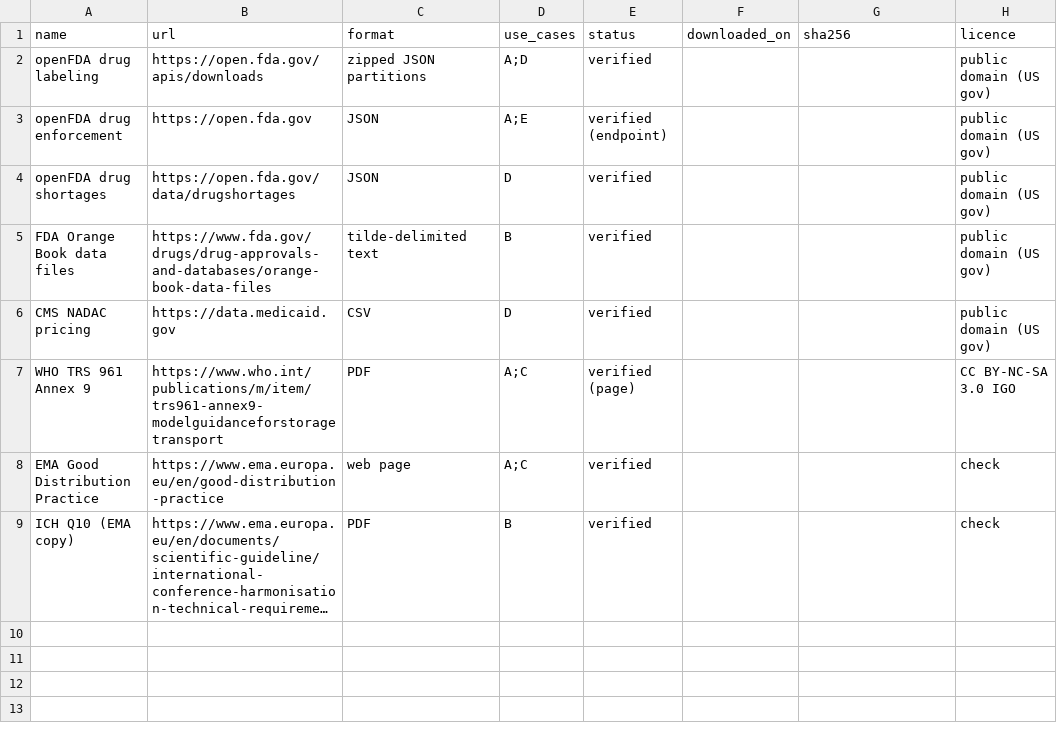
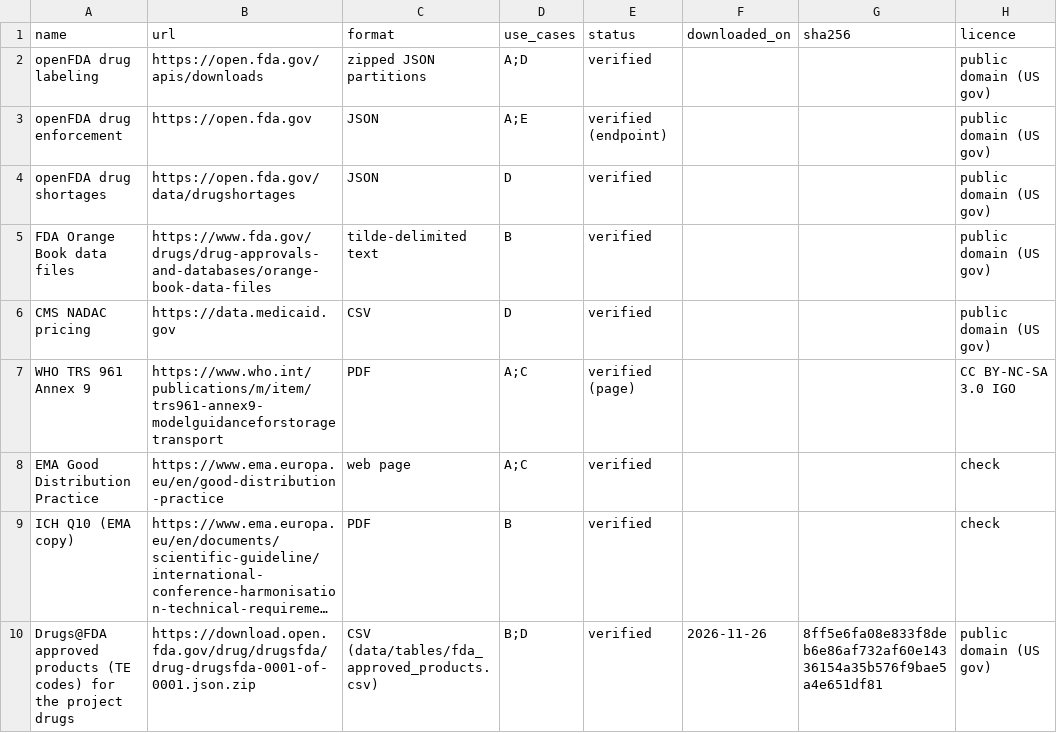
Before and after one commit to IITKGP-Velocity/pharma-sc-copilot, a CSV file: data/sources.csv, drawn as a sheet; long unchanged cells end in …; the diff names each change by its address in the sheet, - before the commit and + after, or states it on an @@ line.

Commit message:
Add SQL table lookup tool for FDA approved products; engine attaches tool results; latest live results

```diff
--- a/data/sources.csv
+++ b/data/sources.csv
+row 10: Drugs@FDA approved products (TE codes) for the project drugs | https://download.open.fda.gov/drug/drugsfda/drug-drugsfda-0001-of-0001.json.zip | CSV (data/tables/fda_approved_products.csv) | B;D | verified | 2026-11-26 | 8ff5e6fa08e833f8deb6e86af732af60e14336154a35b576f9bae5a4e651df81 | public domain (US gov)
```
Also changed, not shown: 10 other files.
